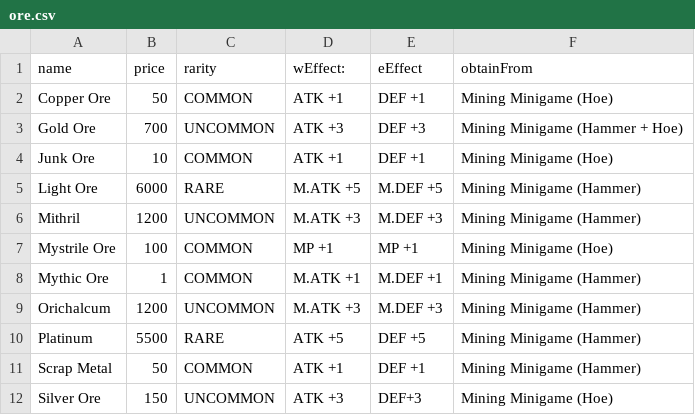
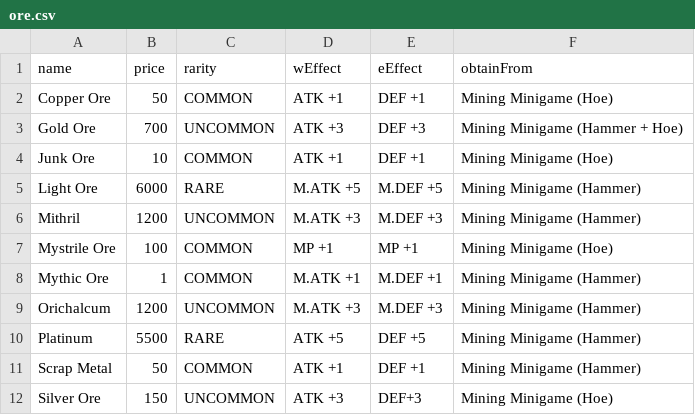
Before and after one commit to snowyrunes/PelagoIslandsBot, a CSV file: data/ore.csv, drawn as a sheet.

```diff
--- a/data/ore.csv
+++ b/data/ore.csv
@@ -1,2 +1,2 @@
-name,price,rarity,wEffect:,eEffect,obtainFrom
+name,price,rarity,wEffect,eEffect,obtainFrom
 Copper Ore,50,COMMON,ATK +1,DEF +1, Mining Minigame (Hoe)
```
Also changed, not shown: 10 other files.
